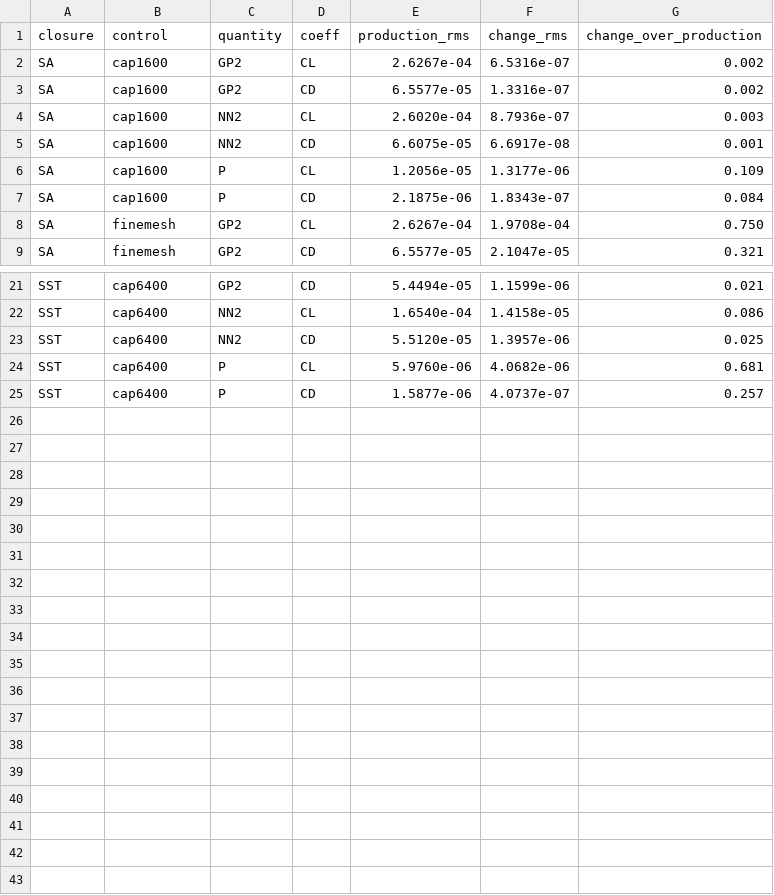
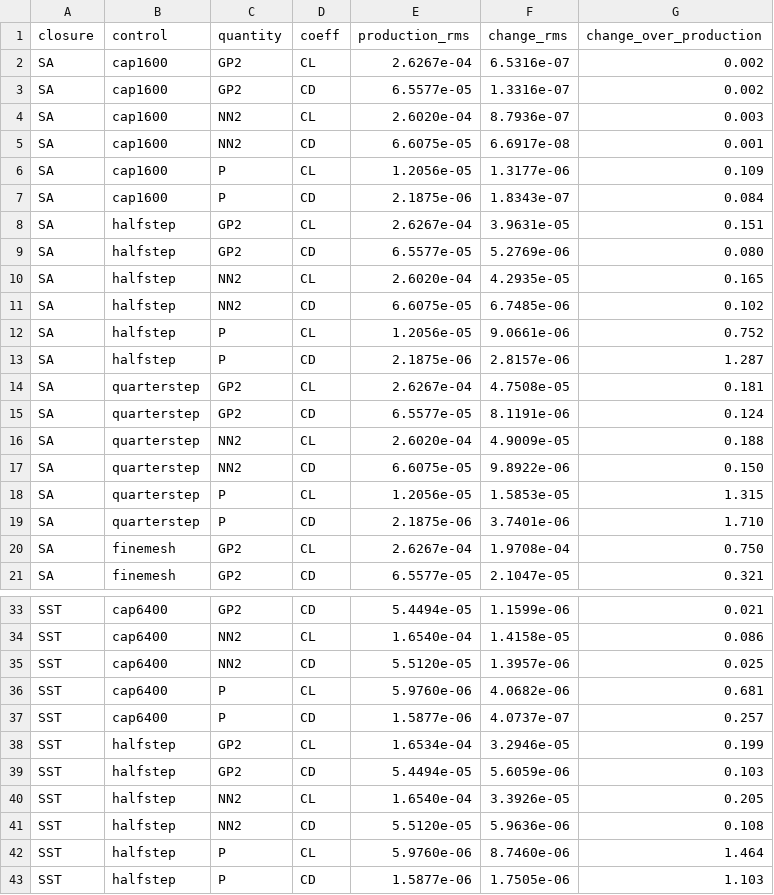
Before and after one commit to rois1995/InterpolationPaper, a CSV file: generated/reassessed_rans_controls_compact.csv, drawn as a sheet; only a part is shown, gaps mark what is left out; the diff names each change by its address in the sheet, - before the commit and + after, or states it on an @@ line.

```diff
--- a/generated/reassessed_rans_controls_compact.csv
+++ b/generated/reassessed_rans_controls_compact.csv
+row 8: SA | halfstep | GP2 | CL | 2.6267e-04 | 3.9631e-05 | 0.151
+row 9: SA | halfstep | GP2 | CD | 6.5577e-05 | 5.2769e-06 | 0.080
+row 10: SA | halfstep | NN2 | CL | 2.6020e-04 | 4.2935e-05 | 0.165
+row 11: SA | halfstep | NN2 | CD | 6.6075e-05 | 6.7485e-06 | 0.102
+row 12: SA | halfstep | P | CL | 1.2056e-05 | 9.0661e-06 | 0.752
+row 13: SA | halfstep | P | CD | 2.1875e-06 | 2.8157e-06 | 1.287
+row 14: SA | quarterstep | GP2 | CL | 2.6267e-04 | 4.7508e-05 | 0.181
+row 15: SA | quarterstep | GP2 | CD | 6.5577e-05 | 8.1191e-06 | 0.124
+row 16: SA | quarterstep | NN2 | CL | 2.6020e-04 | 4.9009e-05 | 0.188
+row 17: SA | quarterstep | NN2 | CD | 6.6075e-05 | 9.8922e-06 | 0.150
+row 18: SA | quarterstep | P | CL | 1.2056e-05 | 1.5853e-05 | 1.315
+row 19: SA | quarterstep | P | CD | 2.1875e-06 | 3.7401e-06 | 1.710
+row 38: SST | halfstep | GP2 | CL | 1.6534e-04 | 3.2946e-05 | 0.199
+row 39: SST | halfstep | GP2 | CD | 5.4494e-05 | 5.6059e-06 | 0.103
+row 40: SST | halfstep | NN2 | CL | 1.6540e-04 | 3.3926e-05 | 0.205
+row 41: SST | halfstep | NN2 | CD | 5.5120e-05 | 5.9636e-06 | 0.108
+row 42: SST | halfstep | P | CL | 5.9760e-06 | 8.7460e-06 | 1.464
+row 43: SST | halfstep | P | CD | 1.5877e-06 | 1.7505e-06 | 1.103
```
Also changed, not shown: RANS_PostProcessing/rans_control_inner.csv, RANS_PostProcessing/rans_control_replay.csv, 3 other files.
